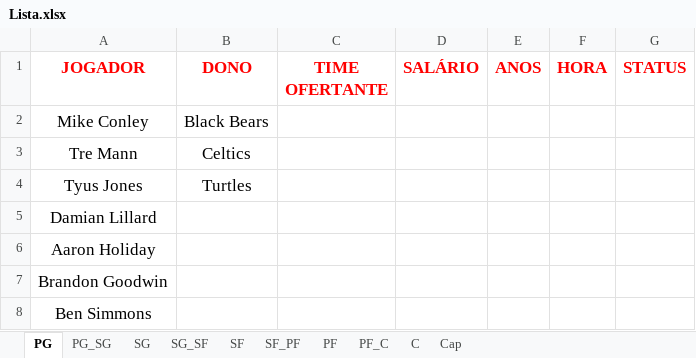
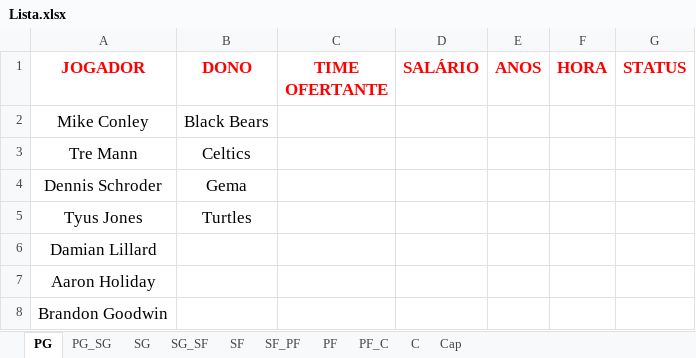
Before and after one commit to filipebrito23/Leilao, an Excel workbook: Lista.xlsx, sheet PG, drawn as a sheet; only a part is shown; the shorter side is filled out with more unchanged rows; values as stored, in another font and other column widths than the file's, no borders; the diff names each change by its address in the sheet, - before the commit and + after, or states it on an @@ line.

```diff
--- a/Lista.xlsx (sheet PG)
+++ b/Lista.xlsx (sheet PG)
+row 4: Dennis Schroder | Gema
```
Also changed, not shown: sheet SG, sheet SF_PF, sheet PG_SG, sheet C, 1 other file.
